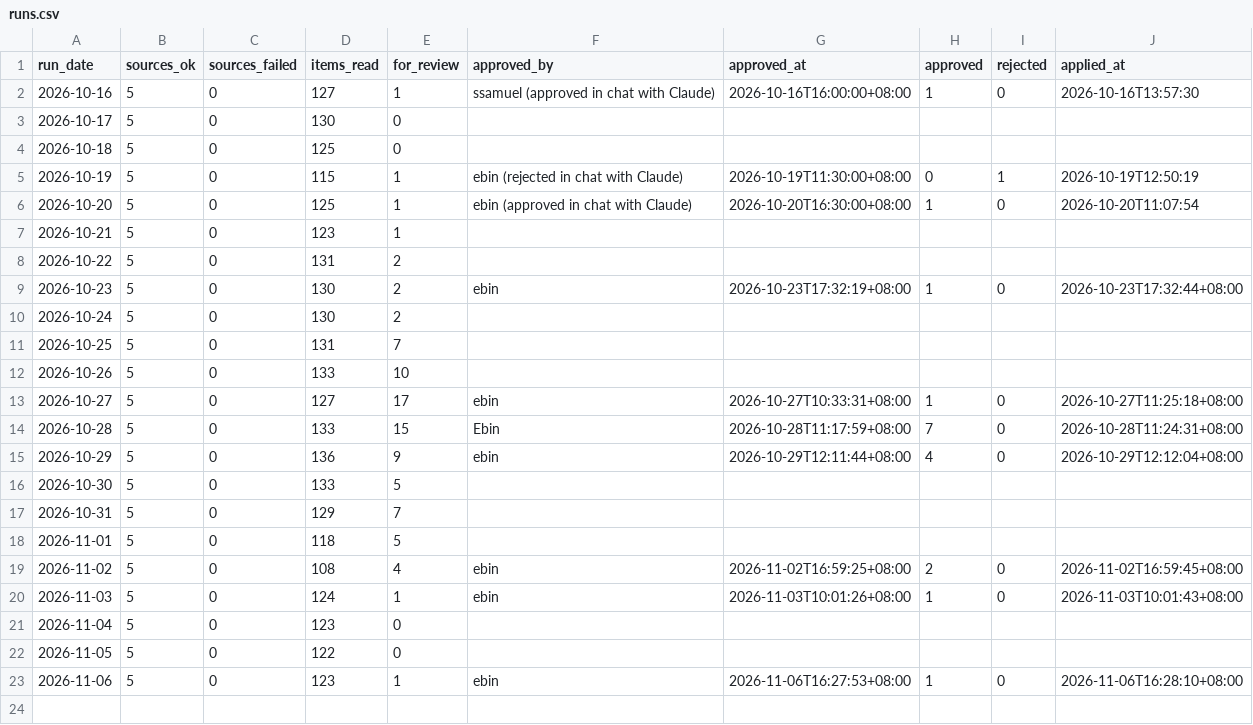
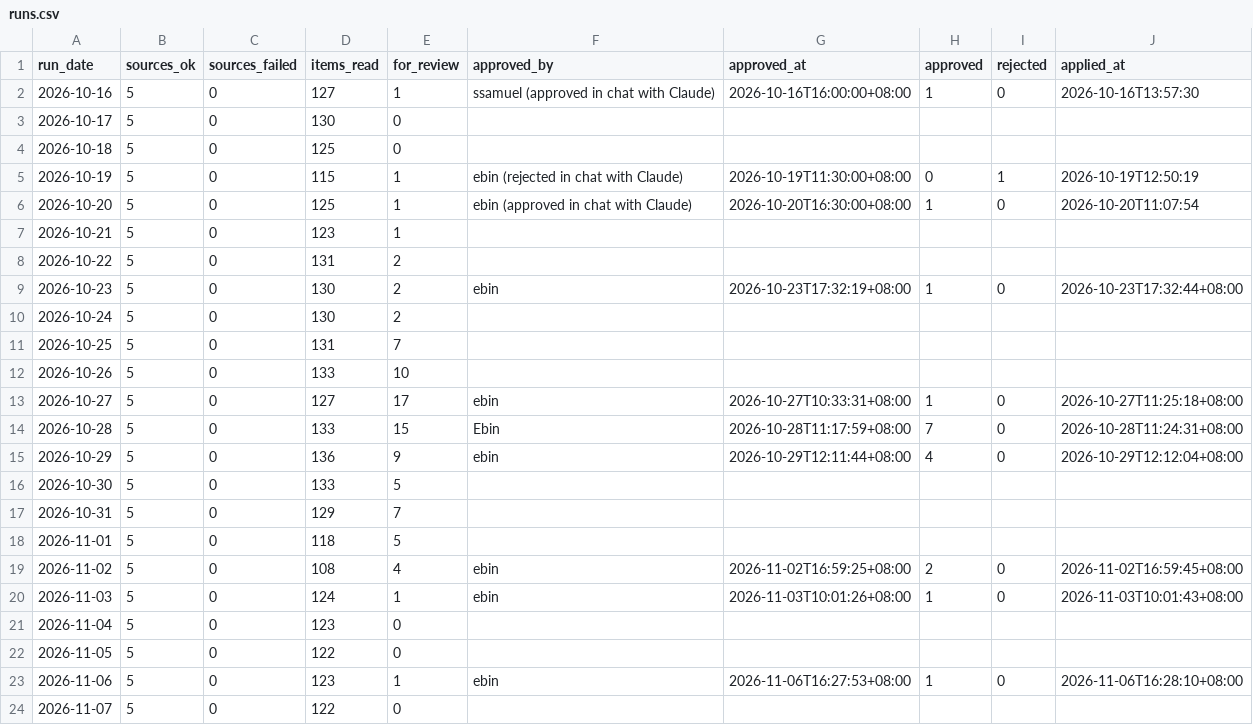
Before and after one commit to ssamuel635/eutility-savings, a CSV file: news-checks/runs.csv, drawn as a sheet; the diff names each change by its address in the sheet, - before the commit and + after, or states it on an @@ line.

```diff
--- a/news-checks/runs.csv
+++ b/news-checks/runs.csv
+row 24: 2026-11-07 | 5 | 0 | 122 | 0
```
Also changed, not shown: 3 other files.
